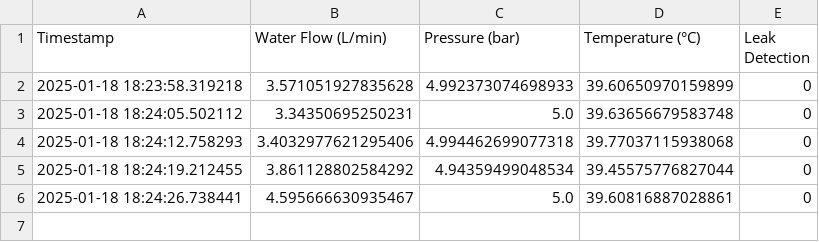
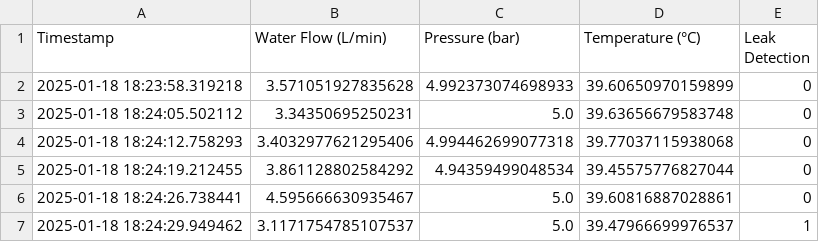
Before and after one commit to Ashaz4994/AGGLOMERATION, a CSV file: Data/Readings.csv, drawn as a sheet; the diff names each change by its address in the sheet, - before the commit and + after, or states it on an @@ line.

Commit message:
Updating CSV file via API

```diff
--- a/Data/Readings.csv
+++ b/Data/Readings.csv
+row 7: 2025-01-18 18:24:29.949462 | 3.1171754785107537 | 5.0 | 39.47966699976537 | 1
```
